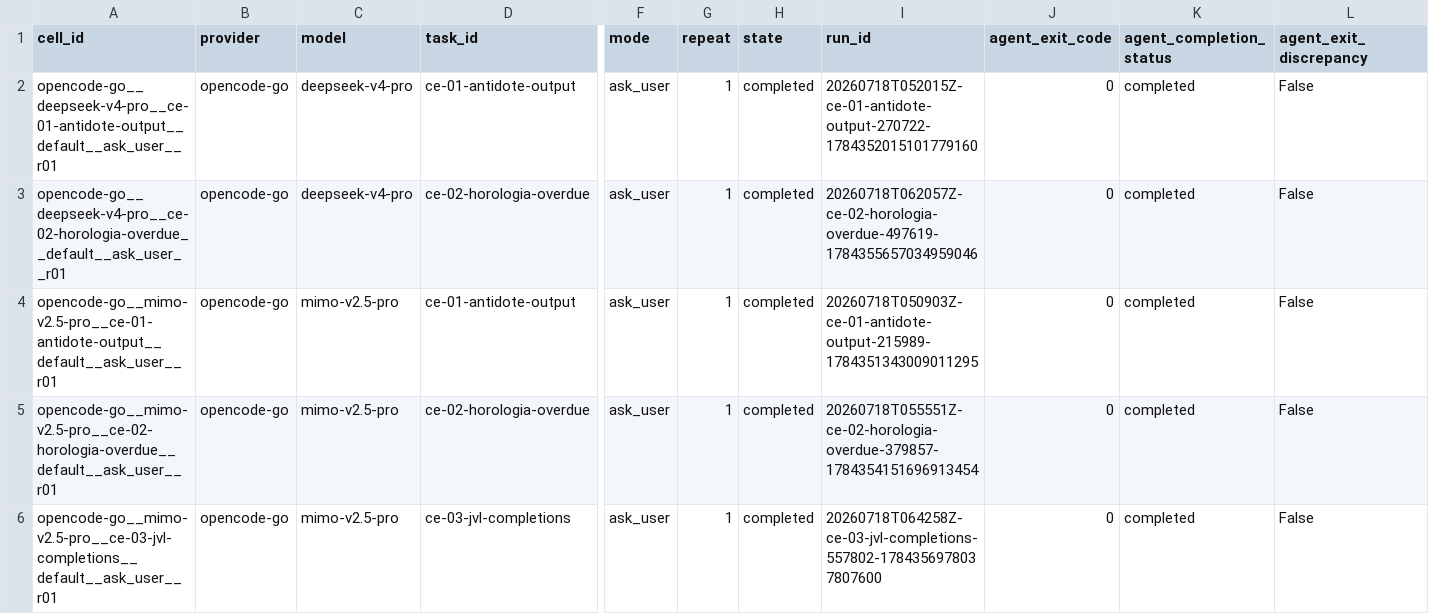
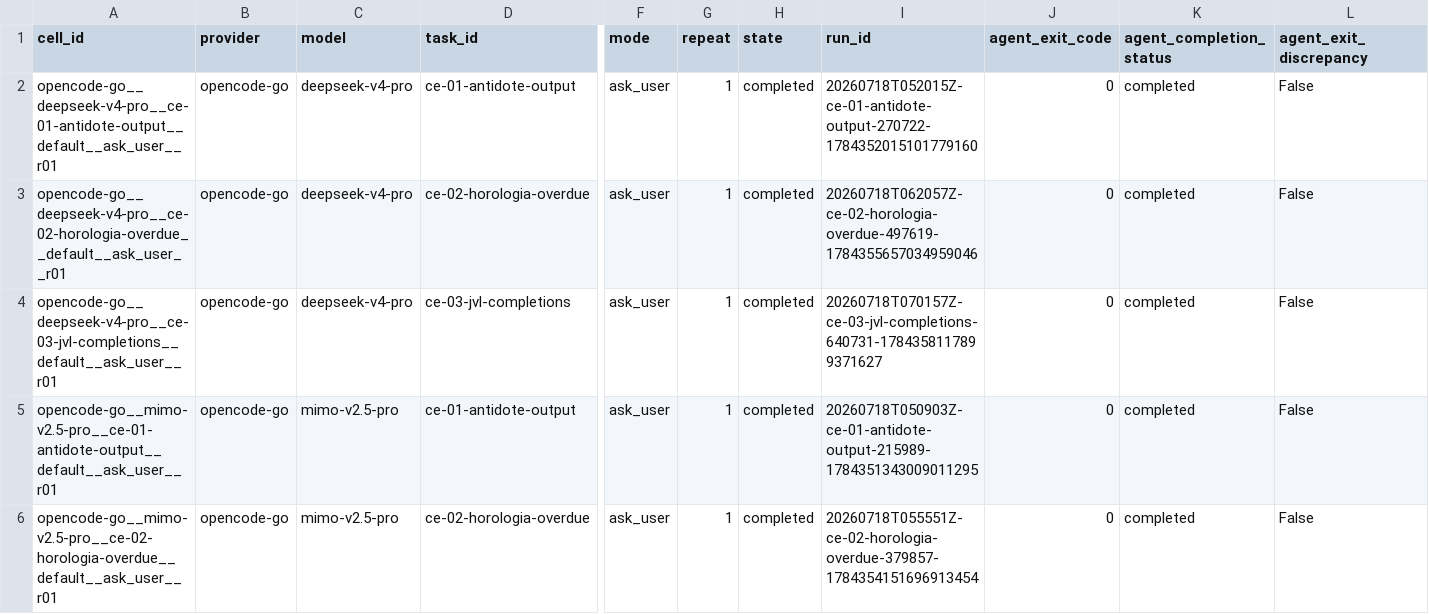
Before and after one commit to sargunv-bot/coding-agent-evals, a CSV file: reports/experiments/real-models-v1-stage-b-r5/results.csv, drawn as a sheet; only a part is shown, gaps mark what is left out; the shorter side is filled out with more unchanged rows; rows hold the shown columns only; the diff names each change by its address in the sheet, - before the commit and + after, or states it on an @@ line.

Commit message:
results: publish Stage-B r5 cell 006

```diff
--- a/reports/experiments/real-models-v1-stage-b-r5/results.csv
+++ b/reports/experiments/real-models-v1-stage-b-r5/results.csv
+row 4: opencode-go__deepseek-v4-pro__ce-03-jvl-completions__default__ask_user__r01 | opencode-go | deepseek-v4-pro | ce-03-jvl-completions | ask_user | 1 | completed | 20260718T070157Z-ce-03-jvl-completions-640731-1784358117899371627 | 0 | completed | False
```
Also changed, not shown: 11 other files.
